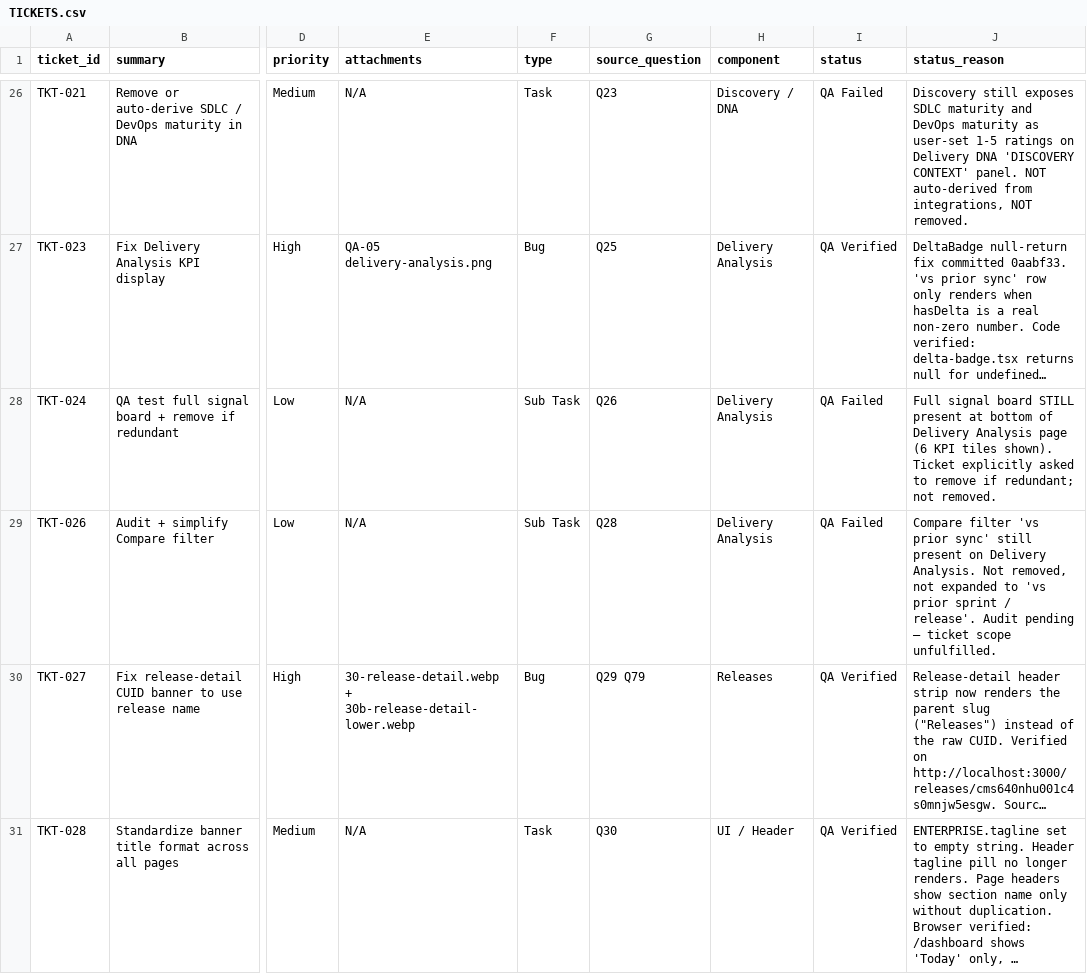
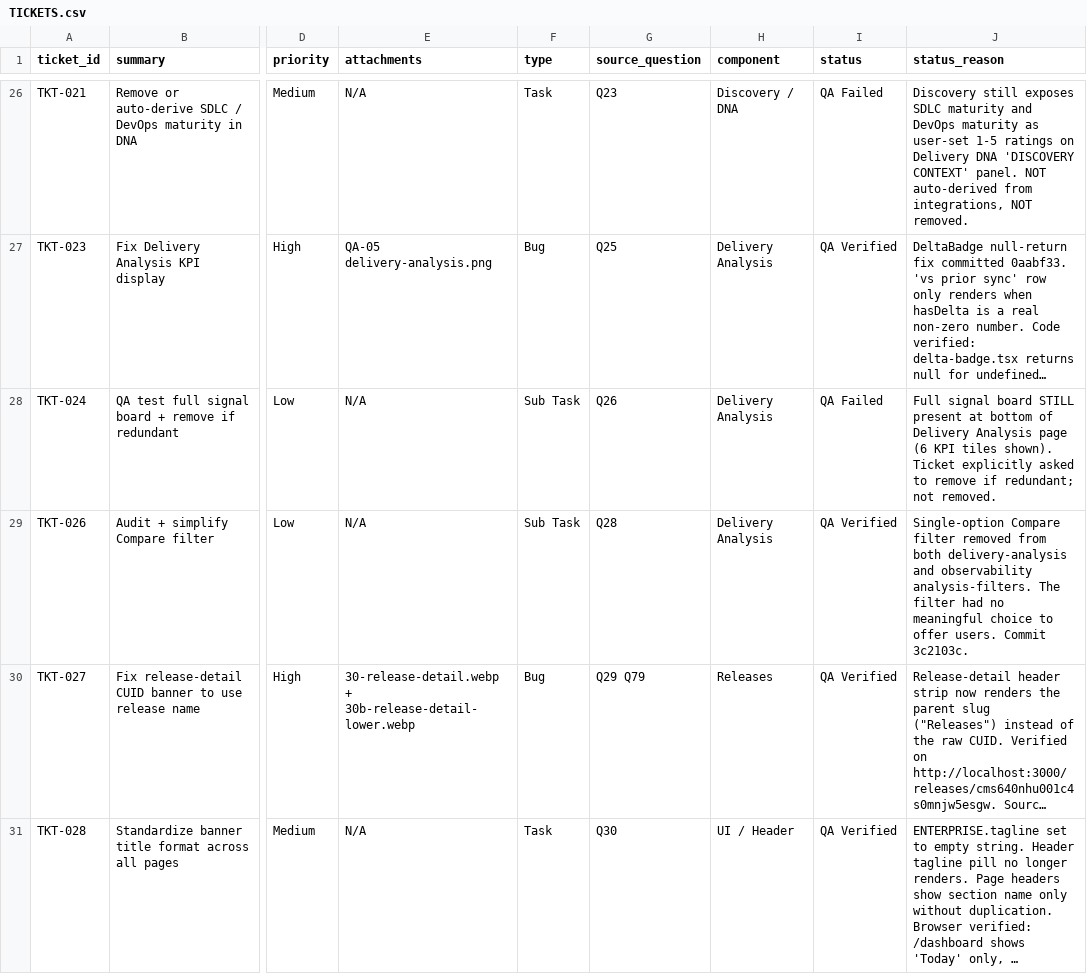
Before and after one commit to mohdmusthafaneo/drydock-ai, a CSV file: qa-onboarding/TICKETS.csv, drawn as a sheet; only a part is shown, gaps mark what is left out; long unchanged cells end in …; the diff covers the shown part only; the diff names each change by its address in the sheet, - before the commit and + after, or states it on an @@ line.

Commit message:
docs(qa): update TKT-026 TKT-034 TKT-063 to QA Verified

```diff
--- a/qa-onboarding/TICKETS.csv
+++ b/qa-onboarding/TICKETS.csv
-I29 (status): QA Failed
+I29 (status): QA Verified
-J29 (status_reason): Compare filter 'vs prior sync' still present on Delivery Analysis. Not removed, not expanded to 'vs prior sprint / release'. Audit pending — ticket scope unfulfilled.
+J29 (status_reason): Single-option Compare filter removed from both delivery-analysis and observability analysis-filters. The filter had no meaningful choice to offer users. Commit 3c2103c.
```
Also changed, not shown: 4 edited cells elsewhere in this file.
